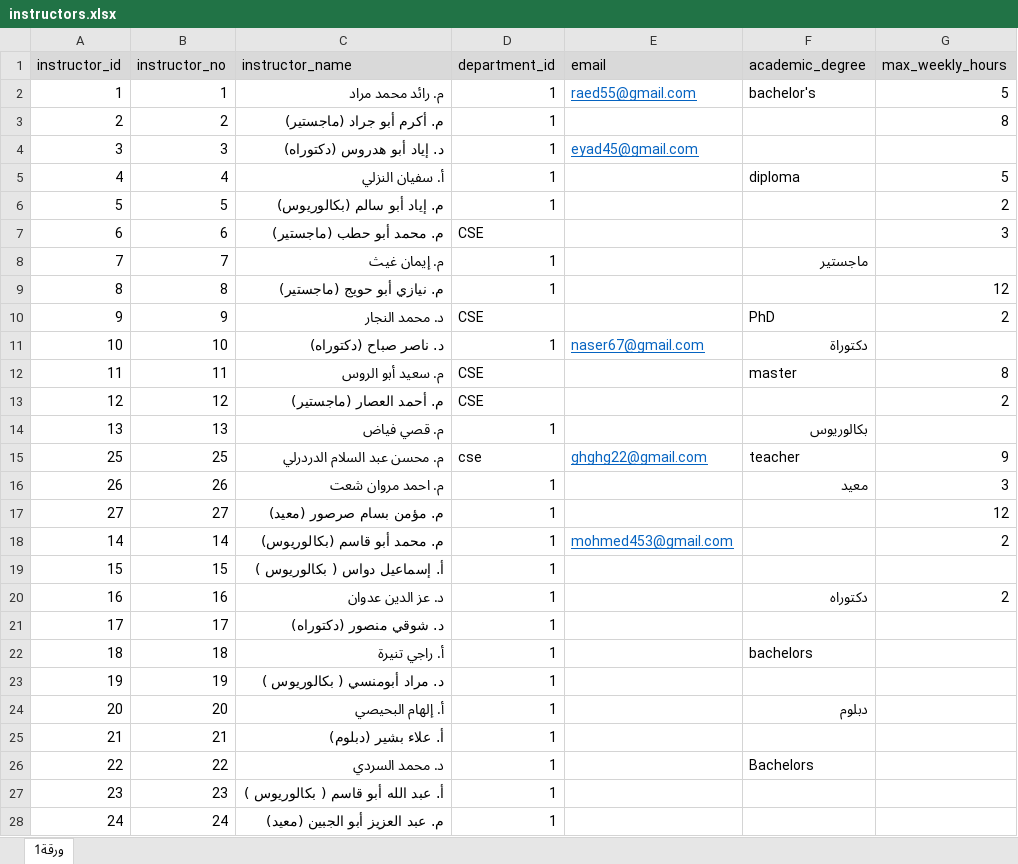
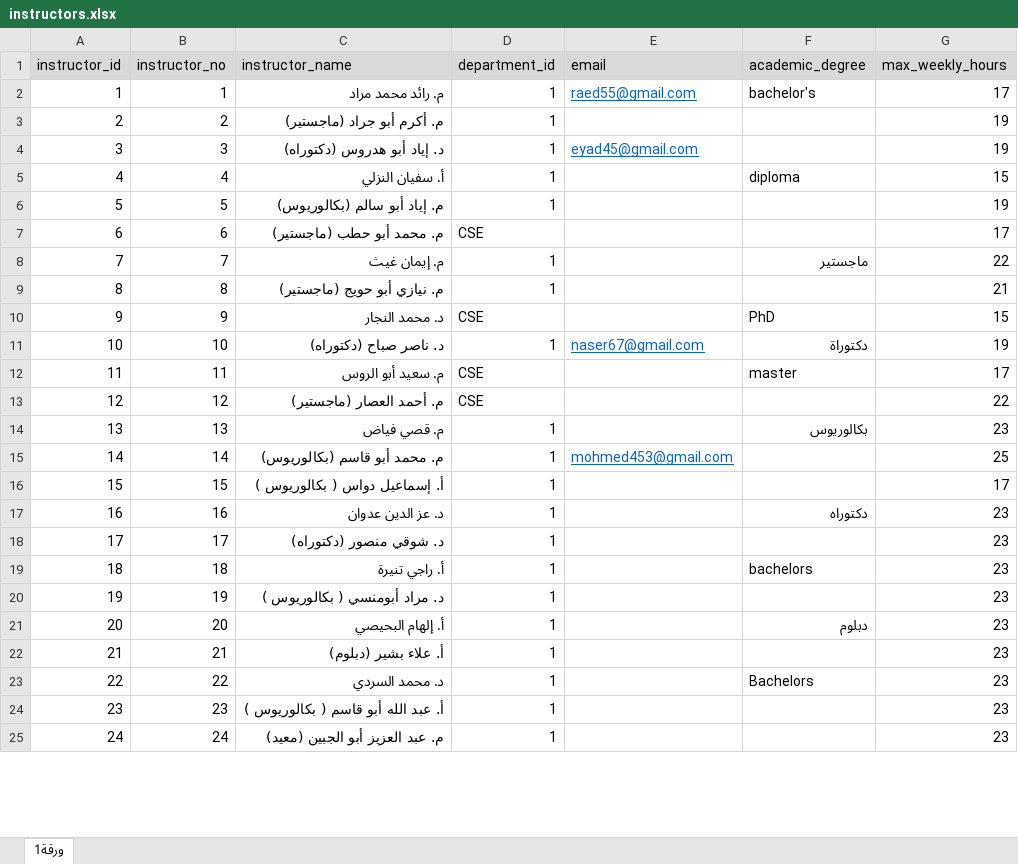
Before and after one commit to Momen9Sarsour/timetable-pro, an Excel workbook: ملفات الاكسل لمشروع التخرج/instructors.xlsx, sheet ورقة1, drawn as a sheet; only a part is shown; values as stored, in another font and other column widths than the file's, no borders; removed rows and columns are numbered as before the commit, all else as after; the diff covers the shown part only; the diff names each change by its address in the sheet, - before the commit and + after, or states it on an @@ line.

Commit message:
Show final tables for each class, teacher and hall for the best chromosome from the algorithm

```diff
--- a/ملفات الاكسل لمشروع التخرج/instructors.xlsx (sheet ورقة1)
+++ b/ملفات الاكسل لمشروع التخرج/instructors.xlsx (sheet ورقة1)
-G2 (max_weekly_hours): 5
+G2 (max_weekly_hours): 17
-G3 (max_weekly_hours): 8
+G3 (max_weekly_hours): 19
-G4 (max_weekly_hours): (empty)
+G4 (max_weekly_hours): 19
-G5 (max_weekly_hours): 5
+G5 (max_weekly_hours): 15
-G6 (max_weekly_hours): 2
+G6 (max_weekly_hours): 19
-G7 (max_weekly_hours): 3
+G7 (max_weekly_hours): 17
-G8 (max_weekly_hours): (empty)
+G8 (max_weekly_hours): 22
-G9 (max_weekly_hours): 12
+G9 (max_weekly_hours): 21
-G10 (max_weekly_hours): 2
+G10 (max_weekly_hours): 15
-G11 (max_weekly_hours): (empty)
+G11 (max_weekly_hours): 19
-G12 (max_weekly_hours): 8
+G12 (max_weekly_hours): 17
-G13 (max_weekly_hours): 2
+G13 (max_weekly_hours): 22
-G14 (max_weekly_hours): (empty)
+G14 (max_weekly_hours): 23
-row 15: 25 | 25 | م. محسن عبد السلام الدردرلي | cse | ghghg22@gmail.com | teacher | 9
-row 16: 26 | 26 | م. احمد مروان شعت | 1 |  | معيد | 3
-row 17: 27 | 27 | م. مؤمن بسام صرصور (معيد) | 1 |  |  | 12
-G15 (max_weekly_hours): 2
+G15 (max_weekly_hours): 25
-G16 (max_weekly_hours): (empty)
+G16 (max_weekly_hours): 17
-G17 (max_weekly_hours): 2
+G17 (max_weekly_hours): 23
-G18:G25 (max_weekly_hours): (empty)
+G18:G25 (max_weekly_hours): 23
```
Also changed, not shown: 116 added rows and 1 removed row elsewhere in this sheet, ملفات الاكسل لمشروع التخرج/subject.xlsx, 31 other files.
